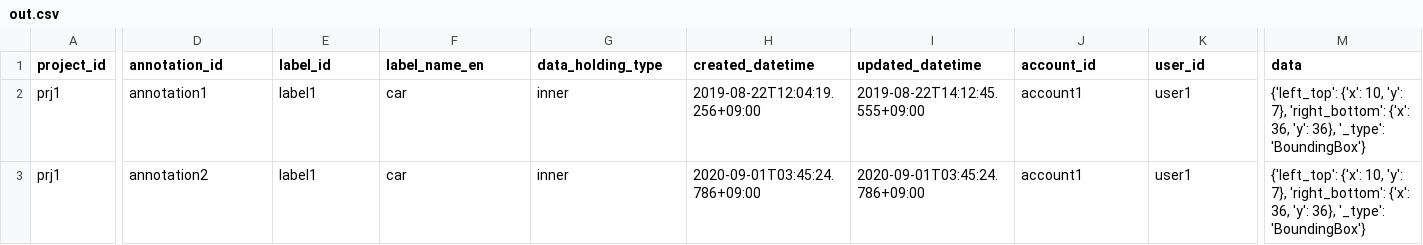
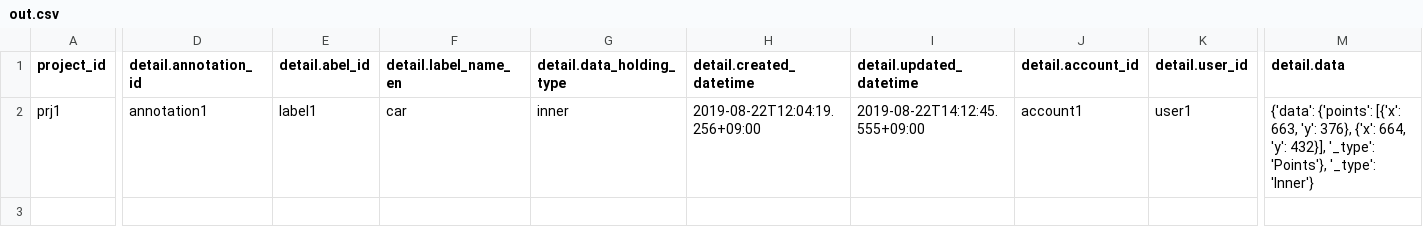
Before and after one commit to kurusugawa-computer/annofab-cli, a CSV file: docs/command_reference/annotation/list/out.csv, drawn as a sheet; only a part is shown, gaps mark what is left out; rows hold the shown columns only; the diff covers the shown part only; the diff names each change by its address in the sheet, - before the commit and + after, or states it on an @@ line.

Commit message:
`annotation list` : 出力フォーマットを変更しました (#1246)
* update

* detail.csv

* update docs

* annotation list: 修正

* update

```diff
--- a/docs/command_reference/annotation/list/out.csv
+++ b/docs/command_reference/annotation/list/out.csv
-D1: annotation_id
+D1: detail.annotation_id
-E1: label_id
+E1: detail.abel_id
-F1: label_name_en
+F1: detail.label_name_en
-G1: data_holding_type
+G1: detail.data_holding_type
-H1: created_datetime
+H1: detail.created_datetime
-I1: updated_datetime
+I1: detail.updated_datetime
-J1: account_id
+J1: detail.account_id
-K1: user_id
+K1: detail.user_id
-M1: data
+M1: detail.data
-M2 (detail.data): {'left_top': {'x': 10, 'y': 7}, 'right_bottom': {'x': 36, 'y': 36}, '_type': 'BoundingBox'}
+M2 (detail.data): {'data': {'points': [{'x': 663, 'y': 376}, {'x': 664, 'y': 432}], '_type': 'Points'}, '_type': 'Inner'}
-row 3: prj1 | annotation2 | label1 | car | inner | 2020-09-01T03:45:24.786+09:00 | 2020-09-01T03:45:24.786+09:00 | account1 | user1 | {'left_top': {'x': 10, 'y': 7}, 'right_bottom': {'x': 36, 'y': 36}, '_type': 'BoundingBox'}
```
Also changed, not shown: 1 edited cell elsewhere in this file, 6 other files.
